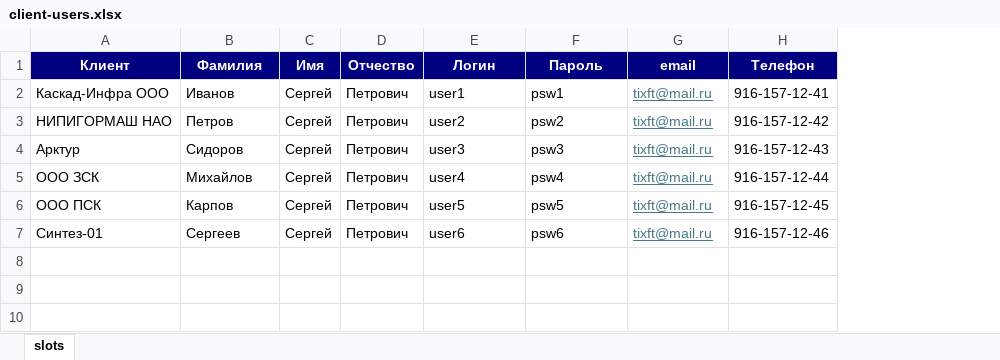
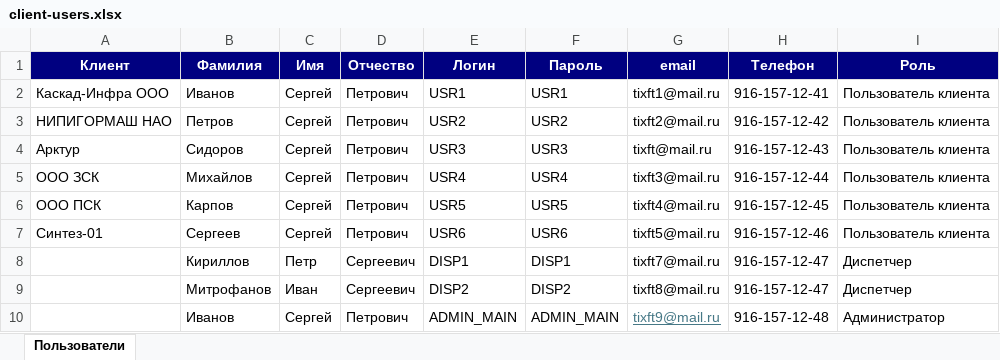
Before and after one commit to tikhonovaf/slots-backend, an Excel workbook: examples/client-users.xlsx, sheet Пользователи, drawn as a sheet; values as stored, in another font and other column widths than the file's, no borders; the diff names each change by its address in the sheet, - before the commit and + after, or states it on an @@ line.

Commit message:
Доработаны пользователи

```diff
--- a/examples/client-users.xlsx (sheet Пользователи)
+++ b/examples/client-users.xlsx (sheet Пользователи)
-sheet tab: slots
+sheet tab: Пользователи
+column I (Роль), rows 2-7: all Пользователь клиента
-E2 (Логин): user1
+E2 (Логин): USR1
-F2 (Пароль): psw1
+F2 (Пароль): USR1
-G2 (email): tixft@mail.ru
+G2 (email): tixft1@mail.ru
@@ G2:G7 underline: on → off, text colour: #467886 → black @@
-E3 (Логин): user2
+E3 (Логин): USR2
-F3 (Пароль): psw2
+F3 (Пароль): USR2
-G3 (email): tixft@mail.ru
+G3 (email): tixft2@mail.ru
-E4 (Логин): user3
+E4 (Логин): USR3
-F4 (Пароль): psw3
+F4 (Пароль): USR3
-E5 (Логин): user4
+E5 (Логин): USR4
-F5 (Пароль): psw4
+F5 (Пароль): USR4
-G5 (email): tixft@mail.ru
+G5 (email): tixft3@mail.ru
-E6 (Логин): user5
+E6 (Логин): USR5
-F6 (Пароль): psw5
+F6 (Пароль): USR5
-G6 (email): tixft@mail.ru
+G6 (email): tixft4@mail.ru
-E7 (Логин): user6
+E7 (Логин): USR6
-F7 (Пароль): psw6
+F7 (Пароль): USR6
-G7 (email): tixft@mail.ru
+G7 (email): tixft5@mail.ru
+row 8:  | Кириллов | Петр | Сергеевич | DISP1 | DISP1 | tixft7@mail.ru | 916-157-12-47 | Диспетчер
+row 9:  | Митрофанов | Иван | Сергеевич | DISP2 | DISP2 | tixft8@mail.ru | 916-157-12-47 | Диспетчер
+row 10:  | Иванов | Сергей | Петрович | ADMIN_MAIN | ADMIN_MAIN | tixft9@mail.ru | 916-157-12-48 | Администратор
```
Also changed, not shown: examples/slots_reserve.xlsx, 19 other files.
